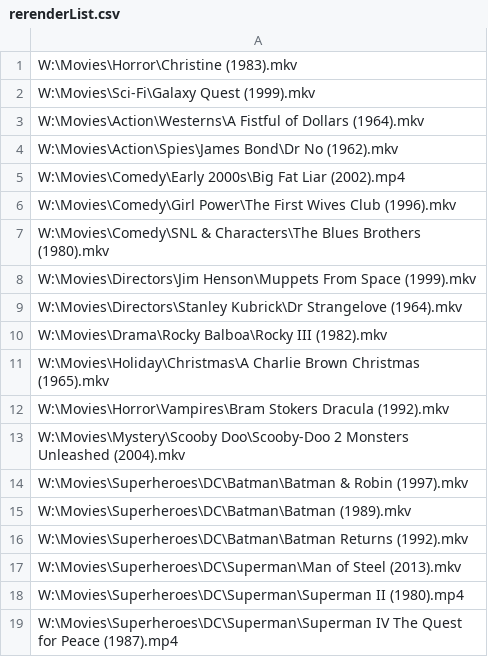
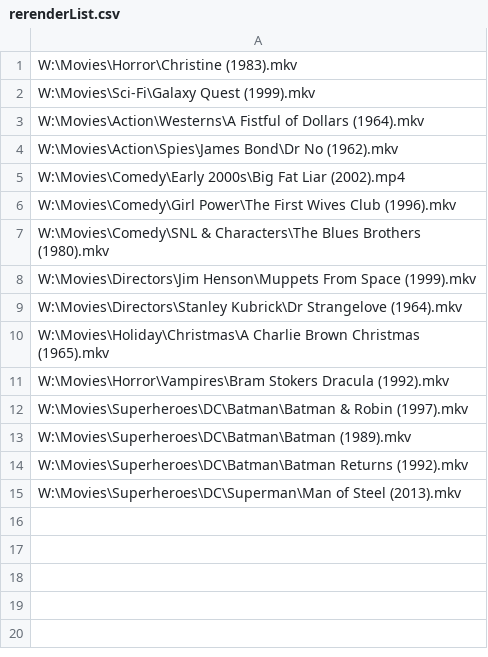
Before and after one commit to AedanM/PersonalSite, a CSV file: DjangoSite/static/files/rerenderList.csv, drawn as a sheet.

```diff
--- a/DjangoSite/static/files/rerenderList.csv
+++ b/DjangoSite/static/files/rerenderList.csv
@@ -9,6 +9,4 @@ W:\Movies\Directors\Jim Henson\Muppets From Space (1999).mkv
 W:\Movies\Directors\Stanley Kubrick\Dr Strangelove (1964).mkv
-W:\Movies\Drama\Rocky Balboa\Rocky III (1982).mkv
 W:\Movies\Holiday\Christmas\A Charlie Brown Christmas (1965).mkv
 W:\Movies\Horror\Vampires\Bram Stokers Dracula (1992).mkv
-W:\Movies\Mystery\Scooby Doo\Scooby-Doo 2 Monsters Unleashed (2004).mkv
 W:\Movies\Superheroes\DC\Batman\Batman & Robin (1997).mkv
@@ -17,3 +15 @@ W:\Movies\Superheroes\DC\Batman\Batman Returns (1992).mkv
 W:\Movies\Superheroes\DC\Superman\Man of Steel (2013).mkv
-W:\Movies\Superheroes\DC\Superman\Superman II (1980).mp4
-W:\Movies\Superheroes\DC\Superman\Superman IV The Quest for Peace (1987).mp4
```
Also changed, not shown: 3 other files.
